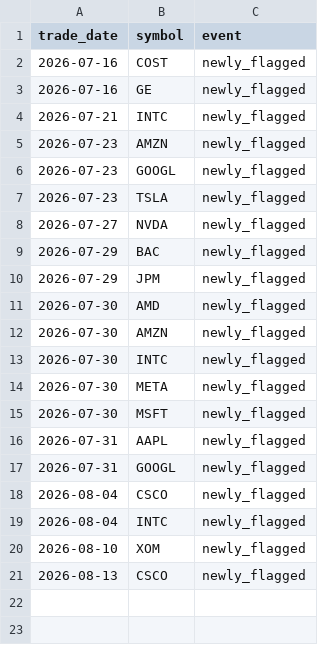
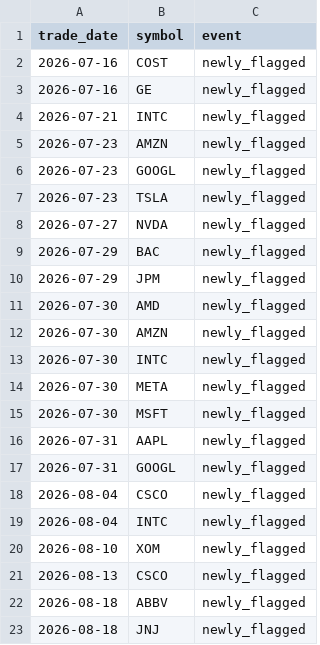
Before and after one commit to aliL2000/portfolio-risk-analytics, a CSV file: anomaly_history.csv, drawn as a sheet; the diff names each change by its address in the sheet, - before the commit and + after, or states it on an @@ line.

```diff
--- a/anomaly_history.csv
+++ b/anomaly_history.csv
+row 22: 2026-08-18 | ABBV | newly_flagged
+row 23: 2026-08-18 | JNJ | newly_flagged
```
Also changed, not shown: data_summary.csv, 3 other files.
